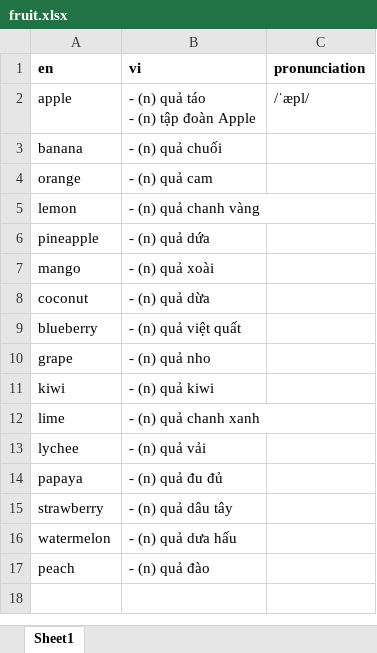
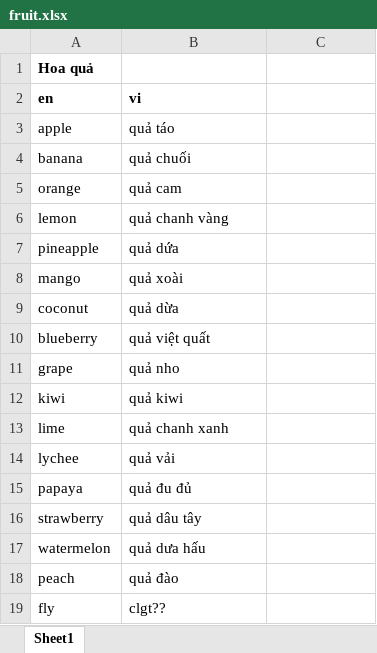
Before and after one commit to hai98/BTL01_OOP, an Excel workbook: res/voc/fruit.xlsx, sheet Sheet1, drawn as a sheet; values as stored, in another font and other column widths than the file's, no borders; addresses are those after the commit; ↵ is a line break in a cell; the diff names each change by its address in the sheet, - before the commit and + after, or states it on an @@ line.

```diff
--- a/res/voc/fruit.xlsx (sheet Sheet1)
+++ b/res/voc/fruit.xlsx (sheet Sheet1)
+row 1: Hoa quả
-C2: pronunciation
+C2: (empty)
-B3 (vi): - (n) quả táo ↵ - (n) tập đoàn Apple
+B3 (vi): quả táo
-C3: /ˈæpl/
+C3: (empty)
-B4 (vi): - (n) quả chuối
+B4 (vi): quả chuối
-B5 (vi): - (n) quả cam
+B5 (vi): quả cam
-B6 (vi): - (n) quả chanh vàng
+B6 (vi): quả chanh vàng
-B7 (vi): - (n) quả dứa
+B7 (vi): quả dứa
-B8 (vi): - (n) quả xoài
+B8 (vi): quả xoài
-B9 (vi): - (n) quả dừa
+B9 (vi): quả dừa
-B10 (vi): - (n) quả việt quất
+B10 (vi): quả việt quất
-B11 (vi): - (n) quả nho
+B11 (vi): quả nho
-B12 (vi): - (n) quả kiwi
+B12 (vi): quả kiwi
-B13 (vi): - (n) quả chanh xanh
+B13 (vi): quả chanh xanh
-B14 (vi): - (n) quả vải
+B14 (vi): quả vải
-B15 (vi): - (n) quả đu đủ
+B15 (vi): quả đu đủ
-B16 (vi): - (n) quả dâu tây
+B16 (vi): quả dâu tây
-B17 (vi): - (n) quả dưa hấu
+B17 (vi): quả dưa hấu
-B18 (vi): - (n) quả đào
+B18 (vi): quả đào
+row 19: fly | clgt??
```
Also changed, not shown: 13 other files.
